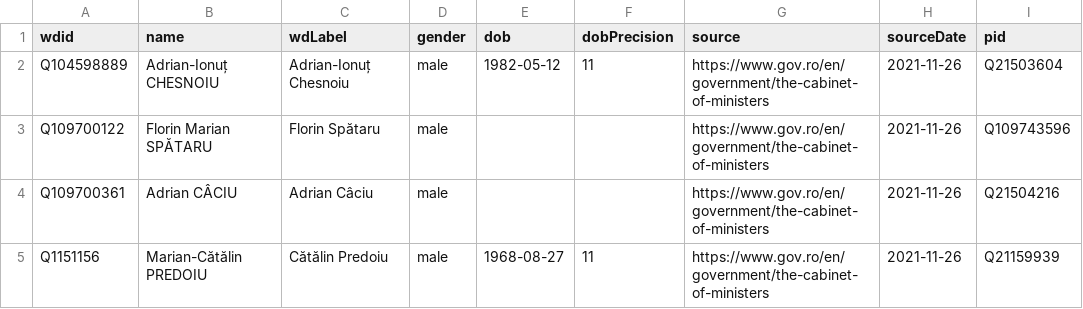
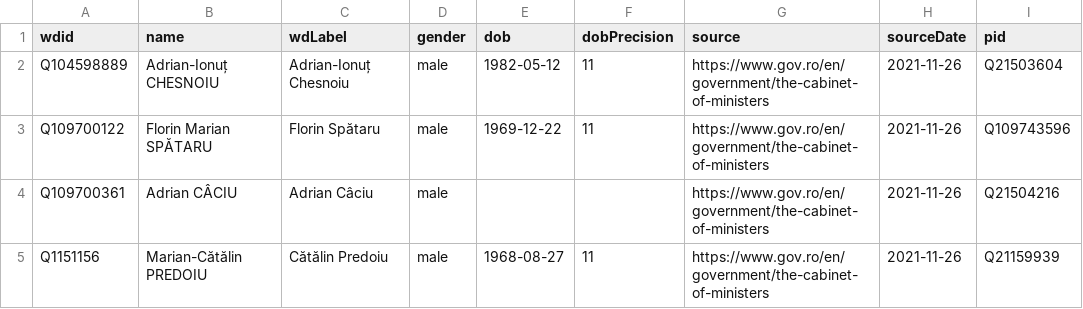
Before and after one commit to every-politician-scrapers/romania-cabinet, a CSV file: data/wikidata.csv, drawn as a sheet; only a part is shown; the diff names each change by its address in the sheet, - before the commit and + after, or states it on an @@ line.

```diff
--- a/data/wikidata.csv
+++ b/data/wikidata.csv
-E3 (dob): (empty)
+E3 (dob): 1969-12-22
-F3 (dobPrecision): (empty)
+F3 (dobPrecision): 11
```
Also changed, not shown: data/official.csv, 1 other file.
